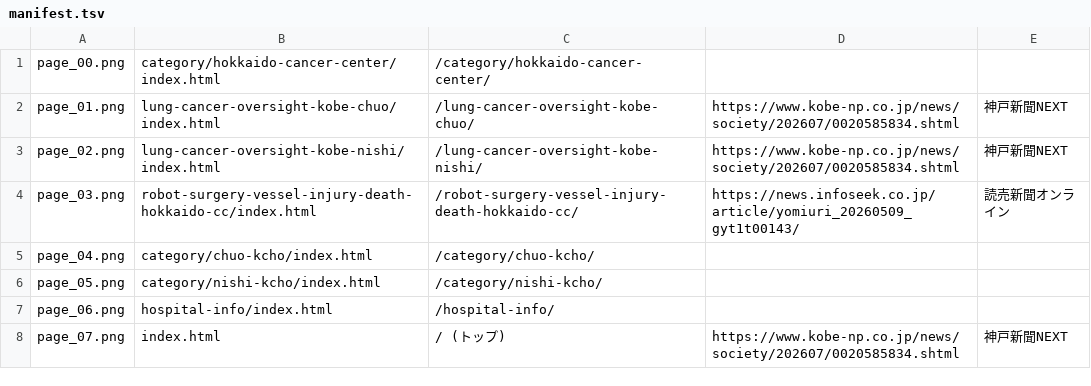
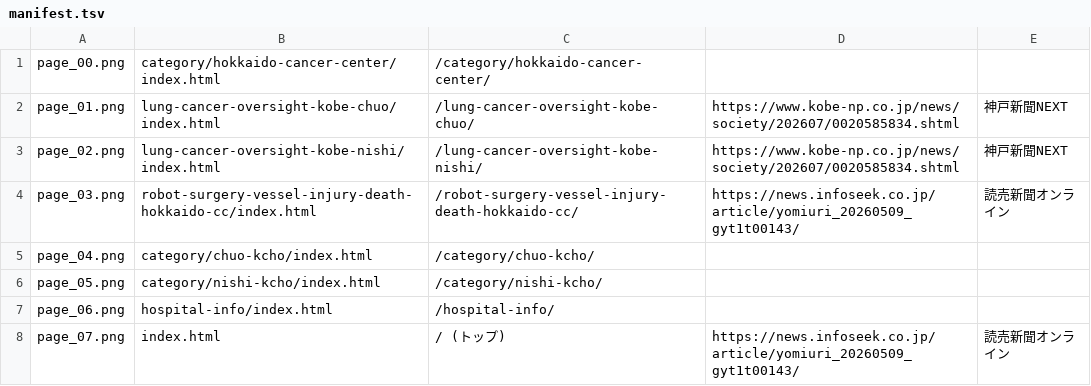
Before and after one commit to nisioka/www.malpractice-committee.com, a TSV file: pr-13/manifest.tsv, drawn as a sheet.

```diff
--- a/pr-13/manifest.tsv
+++ b/pr-13/manifest.tsv
@@ -7,2 +7,2 @@ page_05.png	category/nishi-kcho/index.html	/category/nishi-kcho/
 page_06.png	hospital-info/index.html	/hospital-info/		
-page_07.png	index.html	/ (トップ)	https://www.kobe-np.co.jp/news/society/202607/0020585834.shtml	神戸新聞NEXT
+page_07.png	index.html	/ (トップ)	https://news.infoseek.co.jp/article/yomiuri_20260509_gyt1t00143/	読売新聞オンライン
```
Also changed, not shown: 2 other files.
